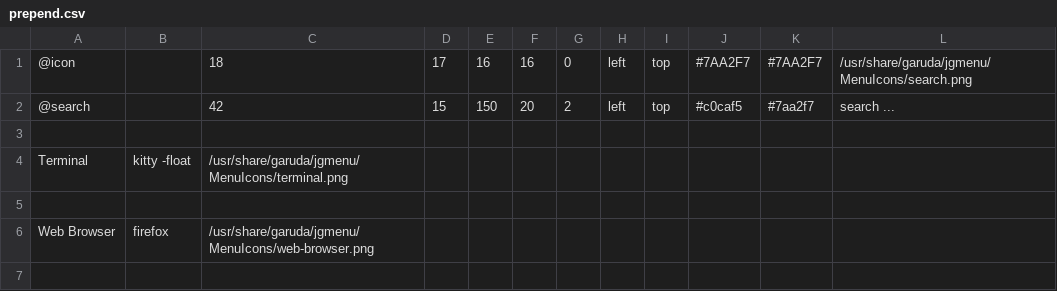
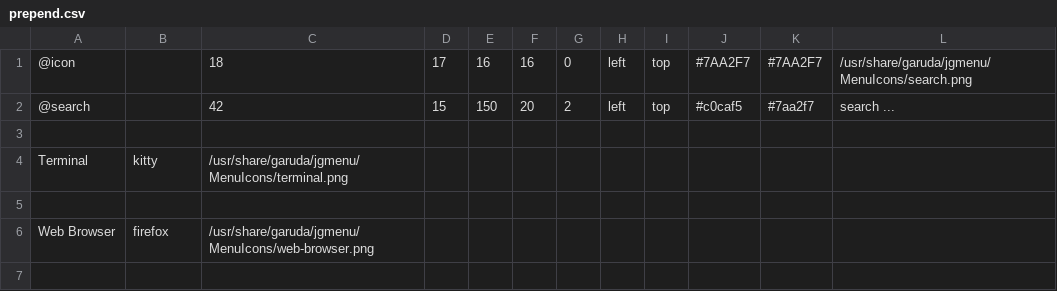
Before and after one commit to igorjoxa1118/Tokio_night, a CSV file: user/.config/jgmenu/prepend.csv, drawn as a sheet; only a part is shown.

Commit message:
updated/added  M user/.config/jgmenu/prepend.csv

```diff
--- a/user/.config/jgmenu/prepend.csv
+++ b/user/.config/jgmenu/prepend.csv
@@ -3,3 +3,3 @@
 
-Terminal,kitty -float,/usr/share/garuda/jgmenu/MenuIcons/terminal.png
+Terminal,kitty,/usr/share/garuda/jgmenu/MenuIcons/terminal.png
 
```
